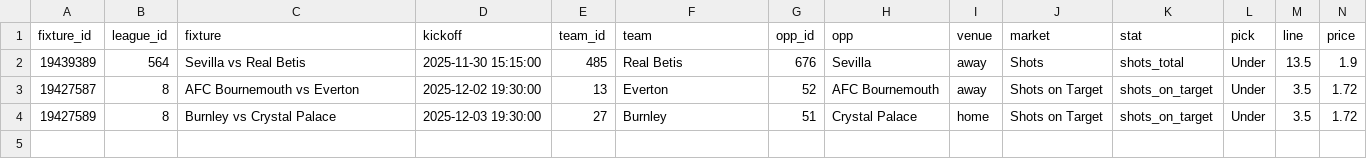
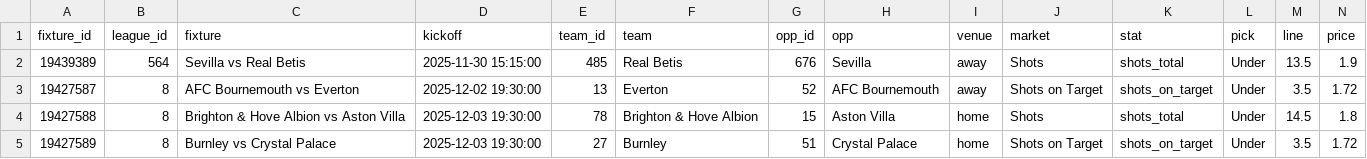
Before and after one commit to jackdoak17-cyber/Betting, a CSV file: data/value_bets/sheets/team_shots_sot_v4_bets.csv, drawn as a sheet; only a part is shown; rows hold the shown columns only; the diff names each change by its address in the sheet, - before the commit and + after, or states it on an @@ line.

```diff
--- a/data/value_bets/sheets/team_shots_sot_v4_bets.csv
+++ b/data/value_bets/sheets/team_shots_sot_v4_bets.csv
+row 4: 19427588 | 8 | Brighton & Hove Albion vs Aston Villa | 2025-12-03 19:30:00 | 78 | Brighton & Hove Albion | 15 | Aston Villa | home | Shots | shots_total | Under | 14.5 | 1.8
```
Also changed, not shown: 3 other files.
